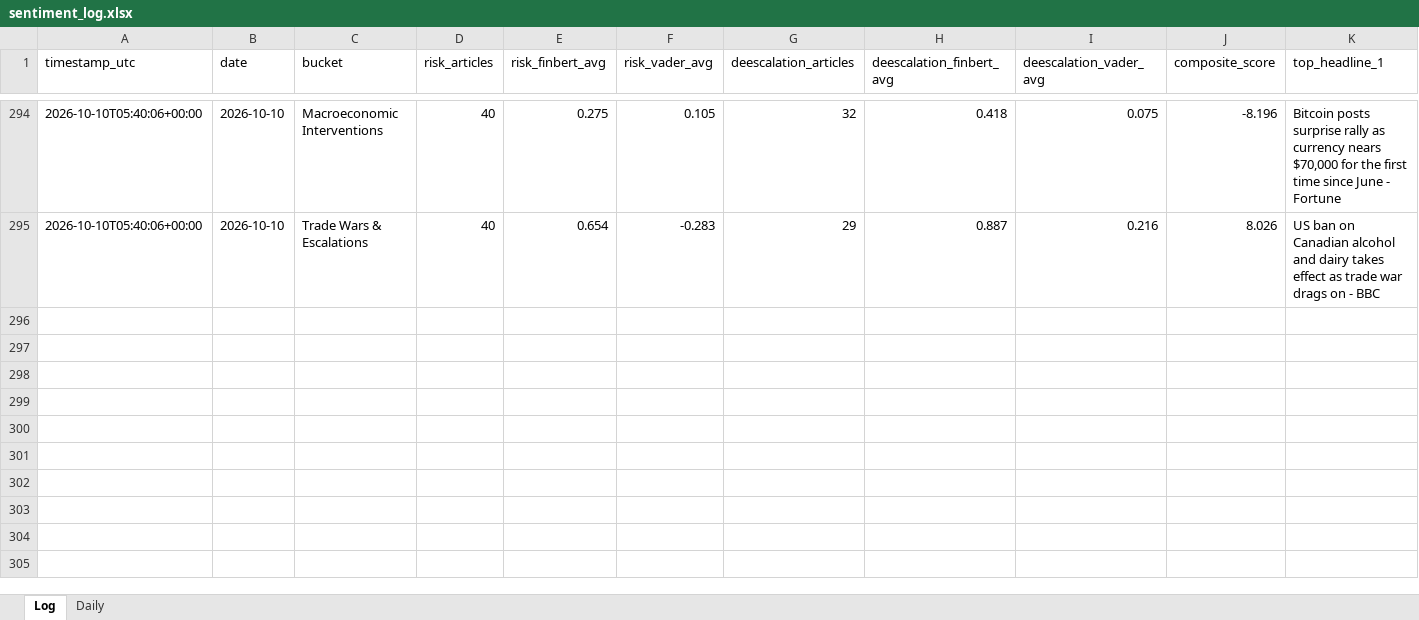
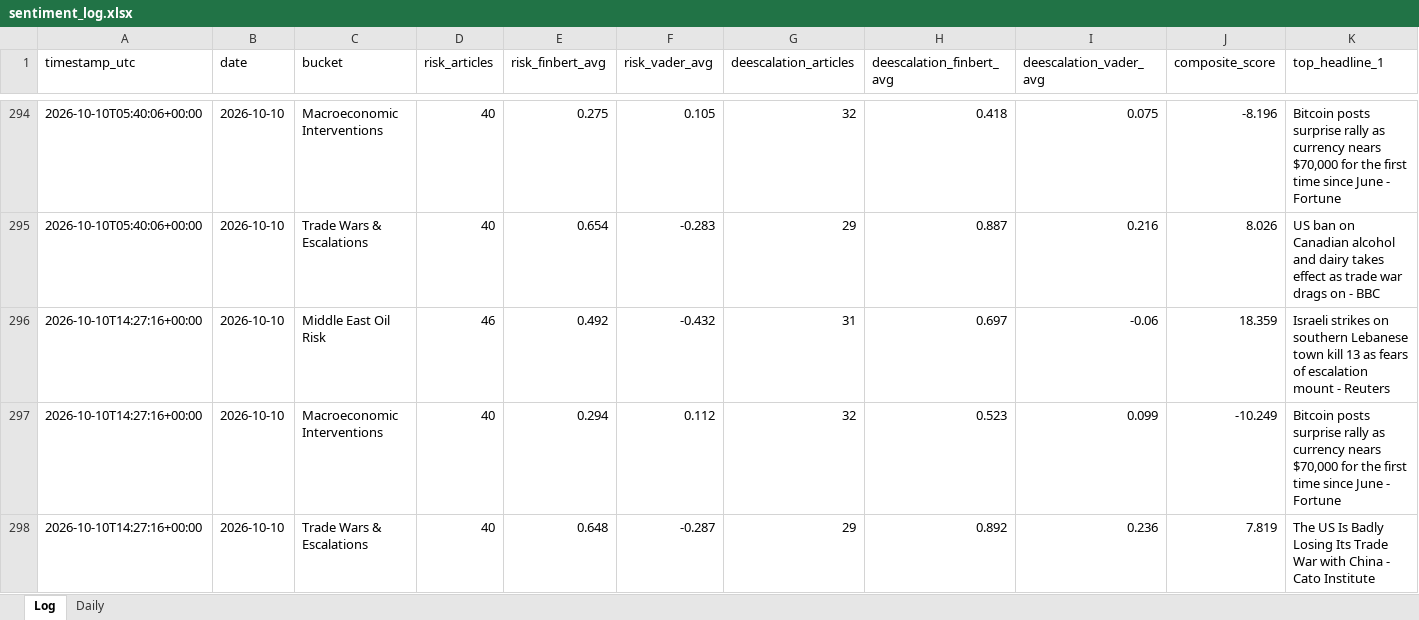
Before and after one commit to Jamesssurfer/CriticalNews_Sentiment, an Excel workbook: data/sentiment_log.xlsx, sheet Log, drawn as a sheet; only a part is shown, gaps mark what is left out; values as stored, in another font and other column widths than the file's, no borders; rows hold the shown columns only; the diff names each change by its address in the sheet, - before the commit and + after, or states it on an @@ line.

```diff
--- a/data/sentiment_log.xlsx (sheet Log)
+++ b/data/sentiment_log.xlsx (sheet Log)
+row 296: 2026-10-10T14:27:16+00:00 | 2026-10-10 | Middle East Oil Risk | 46 | 0.492 | -0.432 | 31 | 0.697 | -0.06 | 18.359 | Israeli strikes on southern Lebanese town kill 13 as fears of escalation mount - Reuters
+row 297: 2026-10-10T14:27:16+00:00 | 2026-10-10 | Macroeconomic Interventions | 40 | 0.294 | 0.112 | 32 | 0.523 | 0.099 | -10.249 | Bitcoin posts surprise rally as currency nears $70,000 for the first time since June - Fortune
+row 298: 2026-10-10T14:27:16+00:00 | 2026-10-10 | Trade Wars & Escalations | 40 | 0.648 | -0.287 | 29 | 0.892 | 0.236 | 7.819 | The US Is Badly Losing Its Trade War with China - Cato Institute
```
Also changed, not shown: 1 other file.
